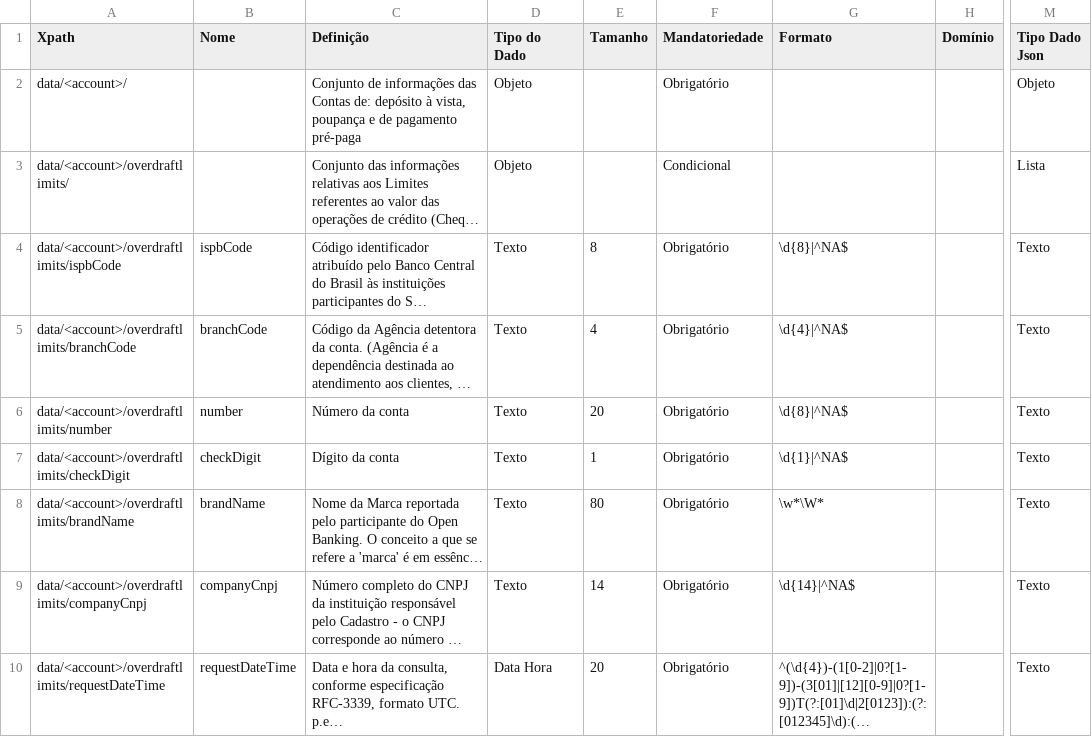
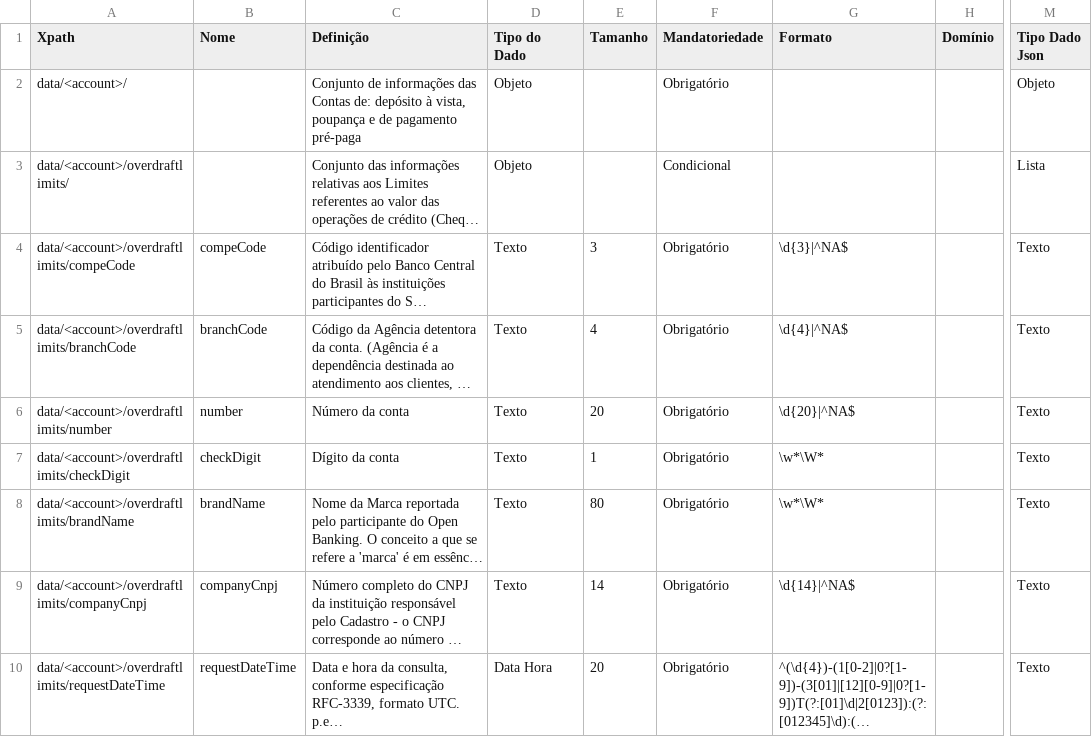
Before and after one commit to pitkanenjesse/areadesenvolvedor-fase2, a CSV file: dictionary/accounts_overdraft_limits.csv, drawn as a sheet; only a part is shown, gaps mark what is left out; long unchanged cells end in …; ↵ is a line break in a cell; the diff covers the shown part only; the diff names each change by its address in the sheet, - before the commit and + after, or states it on an @@ line.

```diff
--- a/dictionary/accounts_overdraft_limits.csv
+++ b/dictionary/accounts_overdraft_limits.csv
-M1: Tipo Dado ↵ Json
+M1: Tipo Dado Json
-A4 (Xpath): data/<account>/overdraftlimits/ispbCode
+A4 (Xpath): data/<account>/overdraftlimits/compeCode
-B4 (Nome): ispbCode
+B4 (Nome): compeCode
-E4 (Tamanho): 8
+E4 (Tamanho): 3
-G4 (Formato): \d{8}|^NA$
+G4 (Formato): \d{3}|^NA$
-G6 (Formato): \d{8}|^NA$
+G6 (Formato): \d{20}|^NA$
-G7 (Formato): \d{1}|^NA$
+G7 (Formato): \w*\W*
```
Also changed, not shown: 1 added row and 6 edited cells elsewhere in this file, dictionary/accounts_identification.csv, dictionary/accounts_transactions.csv, 13 other files.
